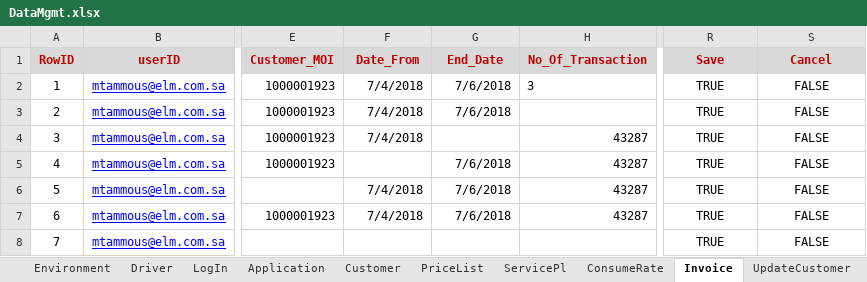
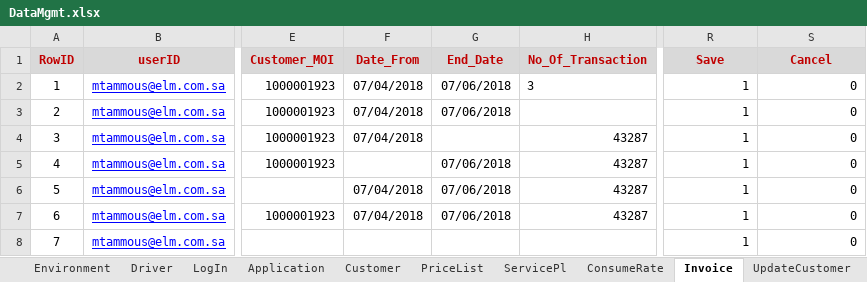
Before and after one commit to mfaisalkemary/selenium_python, an Excel workbook: DataMgmt.xlsx, sheet Invoice, drawn as a sheet; only a part is shown, gaps mark what is left out; values as stored, in another font and other column widths than the file's, no borders; the diff names each change by its address in the sheet, - before the commit and + after, or states it on an @@ line.

```diff
--- a/DataMgmt.xlsx (sheet Invoice)
+++ b/DataMgmt.xlsx (sheet Invoice)
-F2:F4 (Date_From): 7/4/2018
+F2:F4 (Date_From): 07/04/2018
-G2:G3 (End_Date): 7/6/2018
+G2:G3 (End_Date): 07/06/2018
-R2:R8 (Save): TRUE
+R2:R8 (Save): 1
-R2:S8 alignment: center
+R2:S8 alignment: right
-S2:S8 (Cancel): FALSE
+S2:S8 (Cancel): 0
-G5:G7 (End_Date): 7/6/2018
+G5:G7 (End_Date): 07/06/2018
-F6:F7 (Date_From): 7/4/2018
+F6:F7 (Date_From): 07/04/2018
```
Also changed, not shown: sheet UpdateApplication, sheet Environment, 4 other files.
